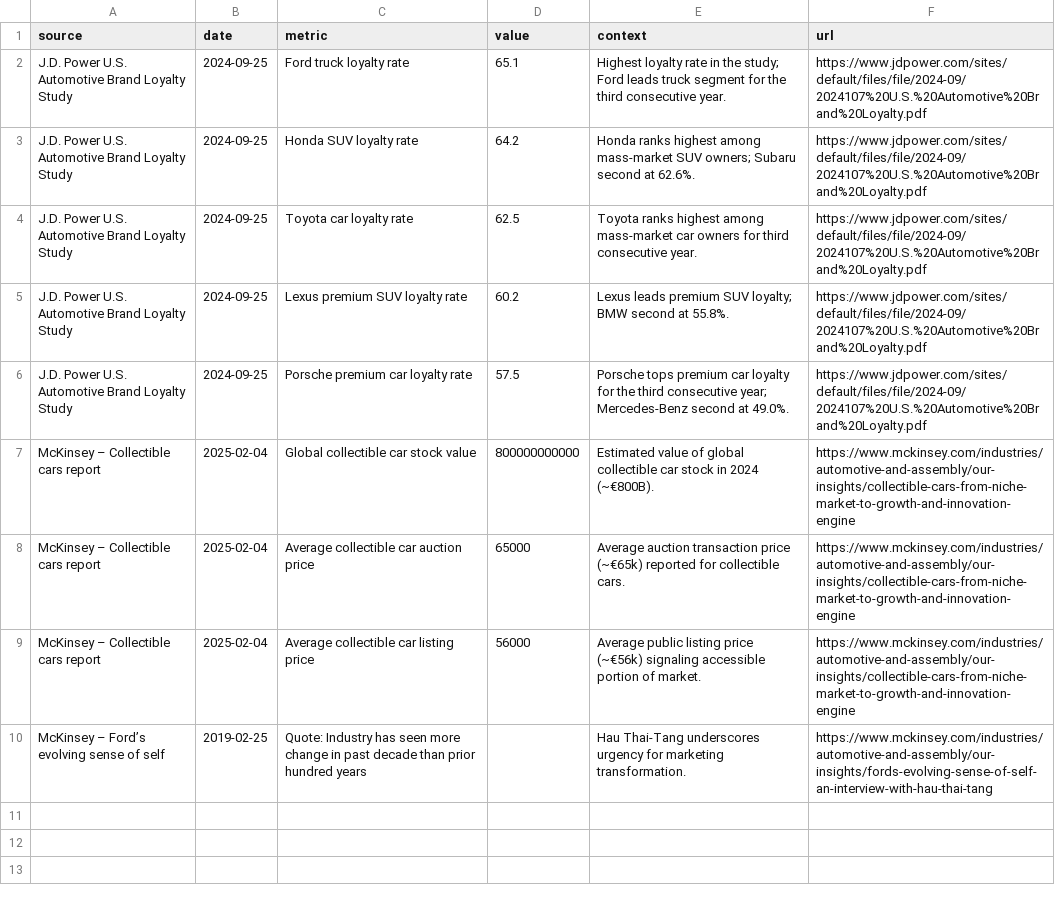
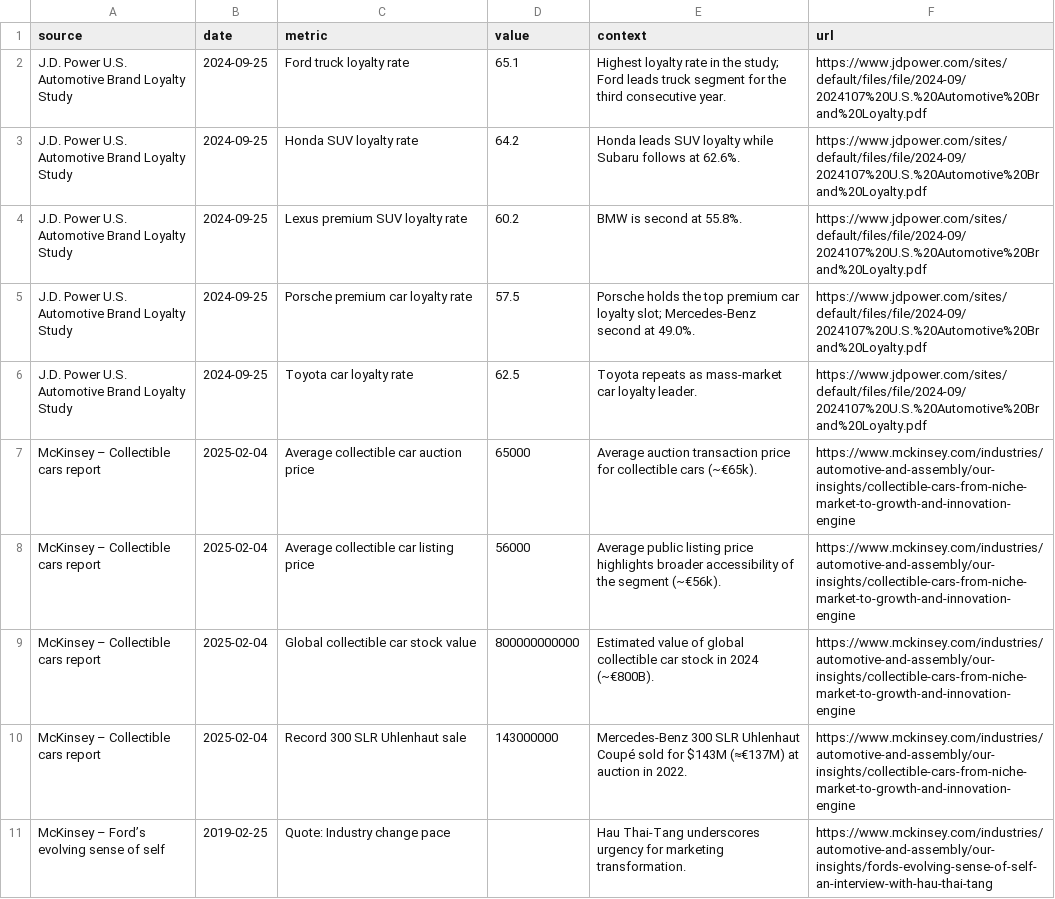
Before and after one commit to kh0pper/DSCI-5330-Assignment-03, a CSV file: data/external/market_stats.csv, drawn as a sheet; removed rows and columns are numbered as before the commit, all else as after; the diff names each change by its address in the sheet, - before the commit and + after, or states it on an @@ line.

Commit message:
Add automated media metrics pipeline and deck snapshot

```diff
--- a/data/external/market_stats.csv
+++ b/data/external/market_stats.csv
-E3 (context): Honda ranks highest among mass-market SUV owners; Subaru second at 62.6%.
+E3 (context): Honda leads SUV loyalty while Subaru follows at 62.6%.
-row 4: J.D. Power U.S. Automotive Brand Loyalty Study | 2024-09-25 | Toyota car loyalty rate | 62.5 | Toyota ranks highest among mass-market car owners for third consecutive year. | https://www.jdpower.com/sites/default/files/file/2024-09/2024107%20U.S.%20Automotive%20Brand%20Loyalty.pdf
-E4 (context): Lexus leads premium SUV loyalty; BMW second at 55.8%.
+E4 (context): BMW is second at 55.8%.
-E5 (context): Porsche tops premium car loyalty for the third consecutive year; Mercedes-Benz second…
+E5 (context): Porsche holds the top premium car loyalty slot; Mercedes-Benz second…
+row 6: J.D. Power U.S. Automotive Brand Loyalty Study | 2024-09-25 | Toyota car loyalty rate | 62.5 | Toyota repeats as mass-market car loyalty leader. | https://www.jdpower.com/sites/default/files/file/2024-09/2024107%20U.S.%20Automotive%20Brand%20Loyalty.pdf
+row 7: McKinsey – Collectible cars report | 2025-02-04 | Average collectible car auction price | 65000 | Average auction transaction price for collectible cars (~€65k). | https://www.mckinsey.com/industries/automotive-and-assembly/our-insights/collectible-cars-from-niche-market-to-growth-and-innovation-engine
+row 8: McKinsey – Collectible cars report | 2025-02-04 | Average collectible car listing price | 56000 | Average public listing price highlights broader accessibility of the segment (~€56k). | https://www.mckinsey.com/industries/automotive-and-assembly/our-insights/collectible-cars-from-niche-market-to-growth-and-innovation-engine
-C10 (metric): Average collectible car auction price
+C10 (metric): Record 300 SLR Uhlenhaut sale
-D10 (value): 65000
+D10 (value): 143000000
-E10 (context): Average auction transaction price (~€65k) reported for collectible cars.
+E10 (context): Mercedes-Benz 300 SLR Uhlenhaut Coupé sold for $143M (≈€137M) at auction in 2022.
-row 9: McKinsey – Collectible cars report | 2025-02-04 | Average collectible car listing price | 56000 | Average public listing price (~€56k) signaling accessible portion of market. | https://www.mckinsey.com/industries/automotive-and-assembly/our-insights/collectible-cars-from-niche-market-to-growth-and-innovation-engine
-C11 (metric): Quote: Industry has seen more change in past decade than prior hundred years
+C11 (metric): Quote: Industry change pace
```
Also changed, not shown: data/external/google_trends_readysetford_us.csv, 10 other files.
